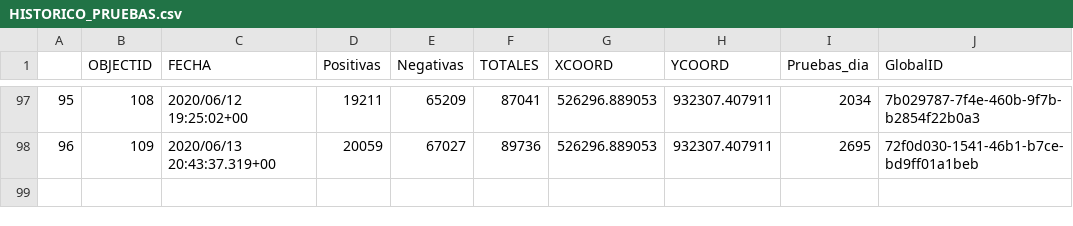
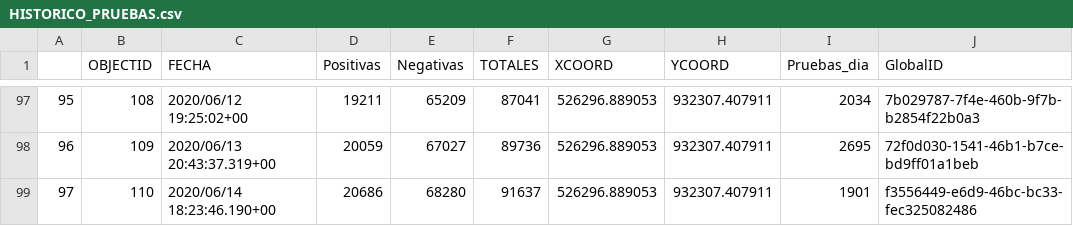
Before and after one commit to Sud-Austral/Datos_Panama, a CSV file: ARGIS/HISTORICO_PRUEBAS.csv, drawn as a sheet; only a part is shown, gaps mark what is left out.

```diff
--- a/ARGIS/HISTORICO_PRUEBAS.csv
+++ b/ARGIS/HISTORICO_PRUEBAS.csv
@@ -98 +98,2 @@
 96,109,2020/06/13 20:43:37.319+00,20059,67027,89736,526296.889053,932307.407911,2695,72f0d030-1541-46b1-b7ce-bd9ff01a1beb
+97,110,2020/06/14 18:23:46.190+00,20686,68280,91637,526296.889053,932307.407911,1901,f3556449-e6d9-46bc-bc33-fec325082486
```
Also changed, not shown: ARGIS/CASOS_ACUMULATIVOS.csv.
